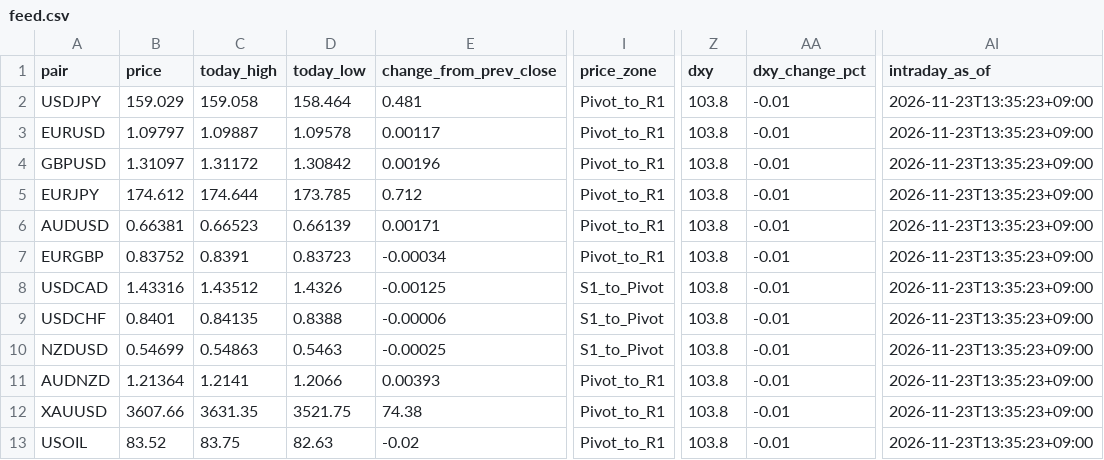
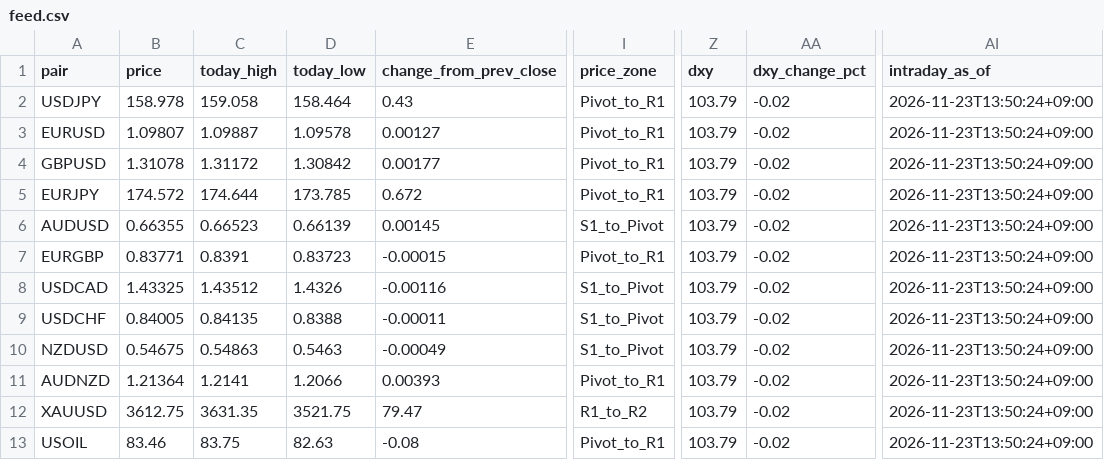
Before and after one commit to MFlab-inc/FXDaily-Levels, a CSV file: data/feed.csv, drawn as a sheet; only a part is shown, gaps mark what is left out; the diff names each change by its address in the sheet, - before the commit and + after, or states it on an @@ line.

```diff
--- a/data/feed.csv
+++ b/data/feed.csv
-B2 (price): 159.029
+B2 (price): 158.978
-E2 (change_from_prev_close): 0.481
+E2 (change_from_prev_close): 0.43
-Z2:Z13 (dxy): 103.8
+Z2:Z13 (dxy): 103.79
-AA2:AA13 (dxy_change_pct): -0.01
+AA2:AA13 (dxy_change_pct): -0.02
-AI2:AI13 (intraday_as_of): 2026-11-23T13:35:23+09:00
+AI2:AI13 (intraday_as_of): 2026-11-23T13:50:24+09:00
-B3 (price): 1.09797
+B3 (price): 1.09807
-E3 (change_from_prev_close): 0.00117
+E3 (change_from_prev_close): 0.00127
-B4 (price): 1.31097
+B4 (price): 1.31078
-E4 (change_from_prev_close): 0.00196
+E4 (change_from_prev_close): 0.00177
-B5 (price): 174.612
+B5 (price): 174.572
-E5 (change_from_prev_close): 0.712
+E5 (change_from_prev_close): 0.672
-B6 (price): 0.66381
+B6 (price): 0.66355
-E6 (change_from_prev_close): 0.00171
+E6 (change_from_prev_close): 0.00145
-I6 (price_zone): Pivot_to_R1
+I6 (price_zone): S1_to_Pivot
-B7 (price): 0.83752
+B7 (price): 0.83771
-E7 (change_from_prev_close): -0.00034
+E7 (change_from_prev_close): -0.00015
-B8 (price): 1.43316
+B8 (price): 1.43325
-E8 (change_from_prev_close): -0.00125
+E8 (change_from_prev_close): -0.00116
-B9 (price): 0.8401
+B9 (price): 0.84005
-E9 (change_from_prev_close): -0.00006
+E9 (change_from_prev_close): -0.00011
-B10 (price): 0.54699
+B10 (price): 0.54675
-E10 (change_from_prev_close): -0.00025
+E10 (change_from_prev_close): -0.00049
-B12 (price): 3607.66
+B12 (price): 3612.75
-E12 (change_from_prev_close): 74.38
+E12 (change_from_prev_close): 79.47
-I12 (price_zone): Pivot_to_R1
+I12 (price_zone): R1_to_R2
-B13 (price): 83.52
+B13 (price): 83.46
-E13 (change_from_prev_close): -0.02
+E13 (change_from_prev_close): -0.08
```
Also changed, not shown: 6 other files.
